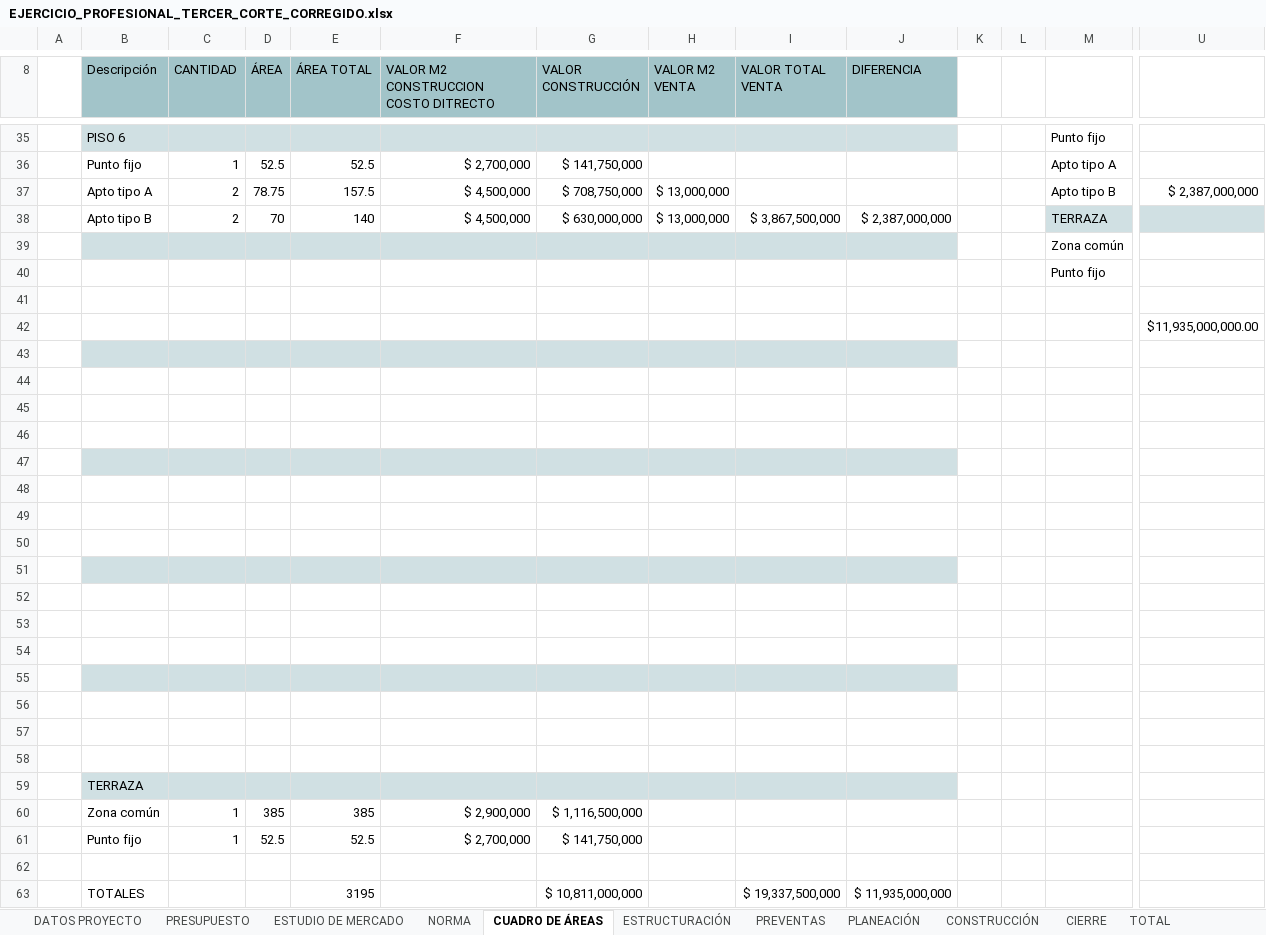
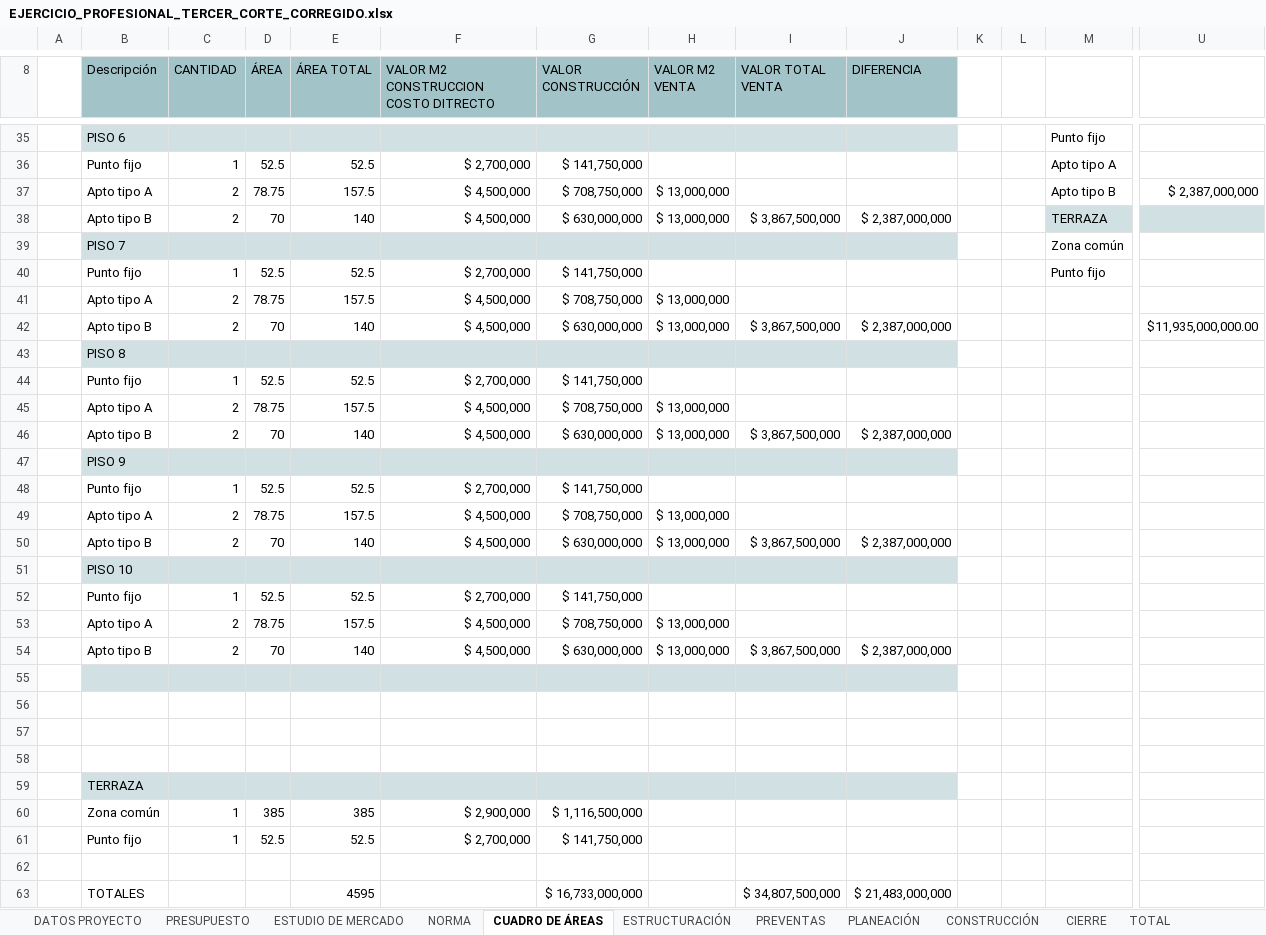
Before and after one commit to anasoficasca-code/ejercicio, an Excel workbook: entrega/EJERCICIO_PROFESIONAL_TERCER_CORTE_CORREGIDO.xlsx, sheet CUADRO DE ÁREAS, drawn as a sheet; only a part is shown, gaps mark what is left out; values as stored, in another font and other column widths than the file's, no borders; removed rows and columns are numbered as before the commit, all else as after; rows hold the shown columns only; the diff names each change by its address in the sheet, - before the commit and + after, or states it on an @@ line.

```diff
--- a/entrega/EJERCICIO_PROFESIONAL_TERCER_CORTE_CORREGIDO.xlsx (sheet CUADRO DE ÁREAS)
+++ b/entrega/EJERCICIO_PROFESIONAL_TERCER_CORTE_CORREGIDO.xlsx (sheet CUADRO DE ÁREAS)
-B39 (Descripción): (empty)
+B39 (Descripción): PISO 7
-B40 (Descripción): (empty)
+B40 (Descripción): Punto fijo
-C40 (CANTIDAD): (empty)
+C40 (CANTIDAD): 1
-D40 (ÁREA): (empty)
+D40 (ÁREA): 52.5
-E40 (ÁREA TOTAL): (empty)
+E40 (ÁREA TOTAL): 52.5
-F40: (empty)
+F40: $ 2,700,000
-G40 (VALOR CONSTRUCCIÓN): (empty)
+G40 (VALOR CONSTRUCCIÓN): $ 141,750,000
-row 41: (empty)
+row 41:  | Apto tipo A | 2 | 78.75 | 157.5 | $ 4,500,000 | $ 708,750,000 | $ 13,000,000
-row 42:  |  |  |  |  |  |  |  |  |  |  |  |  | $11,935,000,000.00
-row 42: (empty)
+row 42:  | Apto tipo B | 2 | 70 | 140 | $ 4,500,000 | $ 630,000,000 | $ 13,000,000 | $ 3,867,500,000 | $ 2,387,000,000 |  |  |  | $11,935,000,000.00
-B42:J42 fill: #D0E0E3
+B42:J42 fill: none
-B43 (Descripción): (empty)
+B43 (Descripción): PISO 8
-B43:J43 fill: none
+B43:J43 fill: #D0E0E3
-row 44: (empty)
+row 44:  | Punto fijo | 1 | 52.5 | 52.5 | $ 2,700,000 | $ 141,750,000
-row 45: (empty)
+row 45:  | Apto tipo A | 2 | 78.75 | 157.5 | $ 4,500,000 | $ 708,750,000 | $ 13,000,000
-row 46: (empty)
+row 46:  | Apto tipo B | 2 | 70 | 140 | $ 4,500,000 | $ 630,000,000 | $ 13,000,000 | $ 3,867,500,000 | $ 2,387,000,000
-B46:J46 fill: #D0E0E3
+B46:J46 fill: none
-B47 (Descripción): (empty)
+B47 (Descripción): PISO 9
-B47:J47 fill: none
+B47:J47 fill: #D0E0E3
-row 48: (empty)
+row 48:  | Punto fijo | 1 | 52.5 | 52.5 | $ 2,700,000 | $ 141,750,000
-row 49: (empty)
+row 49:  | Apto tipo A | 2 | 78.75 | 157.5 | $ 4,500,000 | $ 708,750,000 | $ 13,000,000
-row 50: (empty)
+row 50:  | Apto tipo B | 2 | 70 | 140 | $ 4,500,000 | $ 630,000,000 | $ 13,000,000 | $ 3,867,500,000 | $ 2,387,000,000
-B50:J50 fill: #D0E0E3
+B50:J50 fill: none
-B51 (Descripción): (empty)
+B51 (Descripción): PISO 10
-B51:J51 fill: none
+B51:J51 fill: #D0E0E3
-row 52: (empty)
+row 52:  | Punto fijo | 1 | 52.5 | 52.5 | $ 2,700,000 | $ 141,750,000
-row 53: (empty)
+row 53:  | Apto tipo A | 2 | 78.75 | 157.5 | $ 4,500,000 | $ 708,750,000 | $ 13,000,000
+row 54:  | Apto tipo B | 2 | 70 | 140 | $ 4,500,000 | $ 630,000,000 | $ 13,000,000 | $ 3,867,500,000 | $ 2,387,000,000
-row 63:  | TOTALES |  |  | 3195 |  | $ 10,811,000,000 |  | $ 19,337,500,000 | $ 11,935,000,000
+row 63:  | TOTALES |  |  | 4595 |  | $ 16,733,000,000 |  | $ 34,807,500,000 | $ 21,483,000,000
```
Also changed, not shown: sheet PRESUPUESTO, sheet CONSTRUCCIÓN, sheet LINEA DE TIEMPO, sheet PLANEACIÓN, sheet TOTAL, sheet DATOS PROYECTO, 4 more sheets, formulas that keep their value, entrega/PREFACTIBILIDAD_JMC_NUMEROS_ACTUALIZADO.xlsx.
